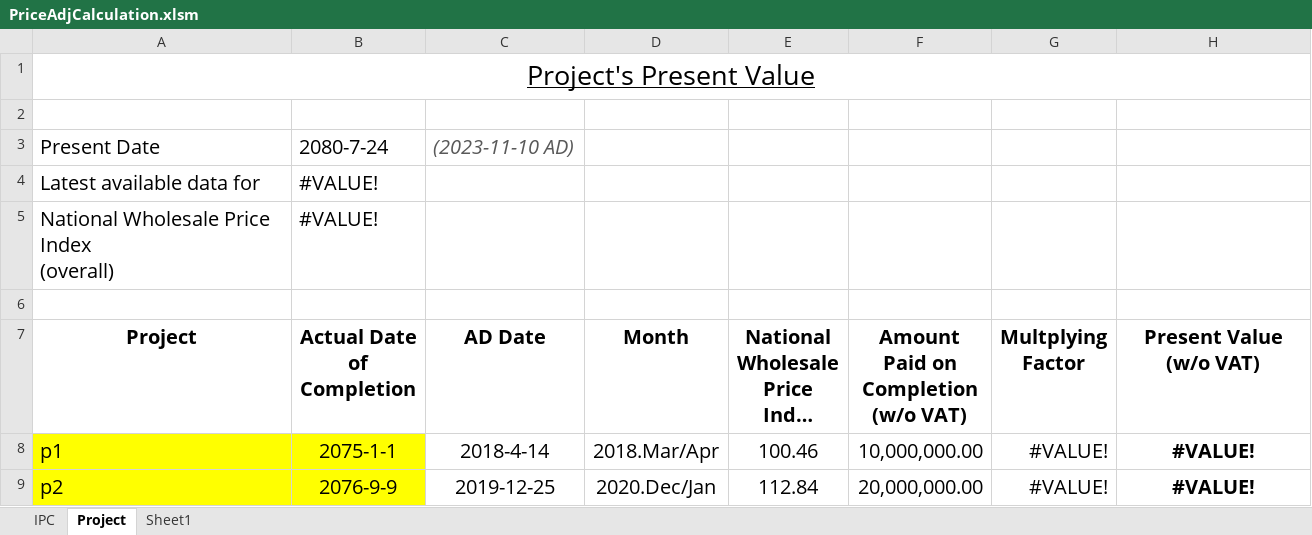
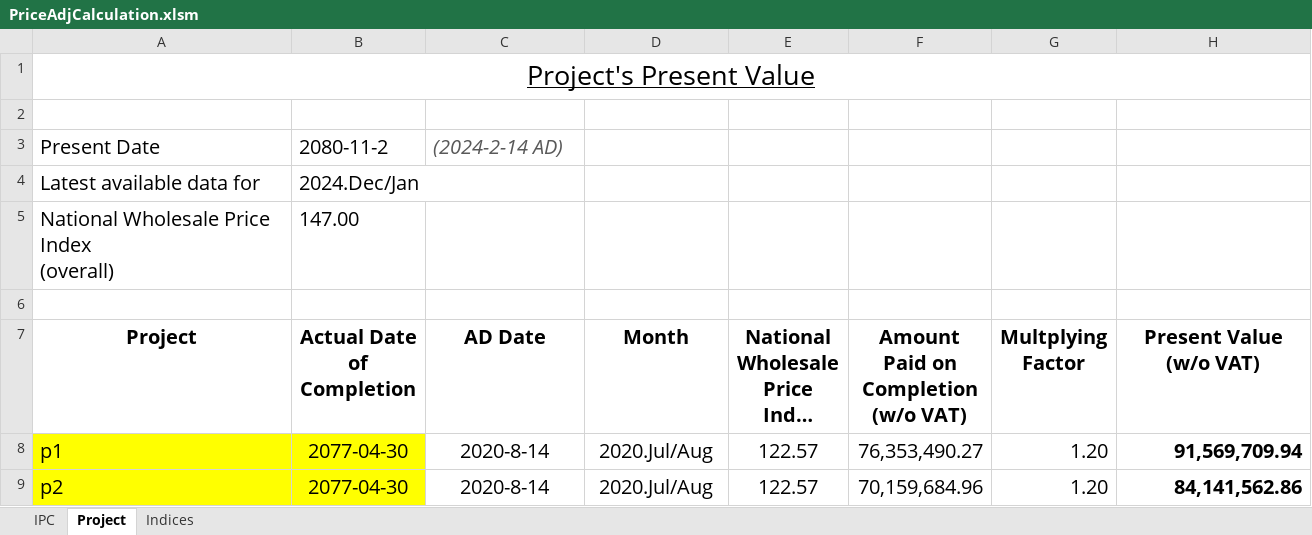
Before and after one commit to pragyanone/Stuffs, an Excel workbook: PriceAdjCalculation.xlsm, sheet Project, drawn as a sheet; long unchanged cells end in …; values as stored, in another font and other column widths than the file's, no borders; charts and pictures and table styles not drawn; the diff names each change by its address in the sheet, - before the commit and + after, or states it on an @@ line.

```diff
--- a/PriceAdjCalculation.xlsm (sheet Project)
+++ b/PriceAdjCalculation.xlsm (sheet Project)
-sheet tab: Sheet1
@@ sheet tab unhidden: Indices @@
-B3 (Actual Date of Completion): 2080-7-24
+B3 (Actual Date of Completion): 2080-11-2
-C3 (AD Date): (2023-11-10 AD)
+C3 (AD Date): (2024-2-14 AD)
-B4 (Actual Date of Completion): #VALUE!
+B4 (Actual Date of Completion): 2024.Dec/Jan
-B5 (Actual Date of Completion): #VALUE!
+B5 (Actual Date of Completion): 147.00
-B8 (Actual Date of Completion): 2075-1-1
+B8 (Actual Date of Completion): 2077-04-30
-C8 (AD Date): 2018-4-14
+C8 (AD Date): 2020-8-14
-D8 (Month): 2018.Mar/Apr
+D8 (Month): 2020.Jul/Aug
-E8: 100.46
+E8: 122.57
-F8: 10,000,000.00
+F8: 76,353,490.27
-G8:G9 (Multplying Factor): #VALUE!
+G8:G9 (Multplying Factor): 1.20
-H8 (Present Value (w/o VAT)): #VALUE!
+H8 (Present Value (w/o VAT)): 91,569,709.94
-H8:H9 alignment: center
+H8:H9 alignment: right
-B9 (Actual Date of Completion): 2076-9-9
+B9 (Actual Date of Completion): 2077-04-30
-C9 (AD Date): 2019-12-25
+C9 (AD Date): 2020-8-14
-D9 (Month): 2020.Dec/Jan
+D9 (Month): 2020.Jul/Aug
-E9: 112.84
+E9: 122.57
-F9: 20,000,000.00
+F9: 70,159,684.96
-H9 (Present Value (w/o VAT)): #VALUE!
+H9 (Present Value (w/o VAT)): 84,141,562.86
```
Also changed, not shown: sheet IPC, charts or pictures.
